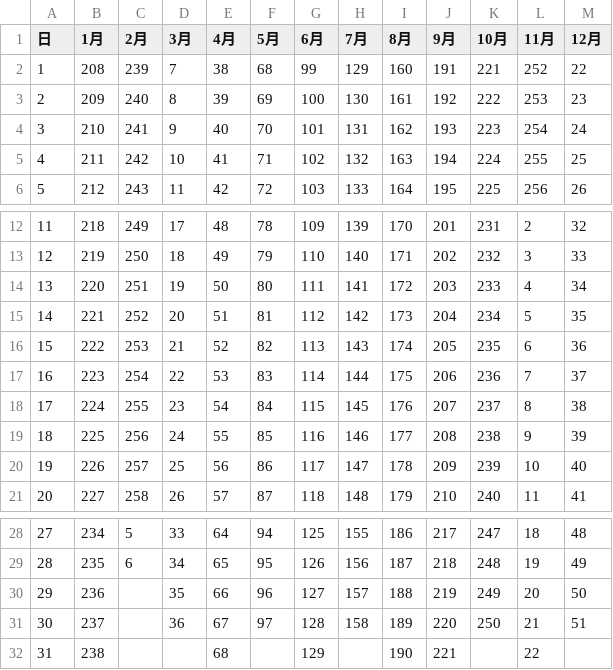
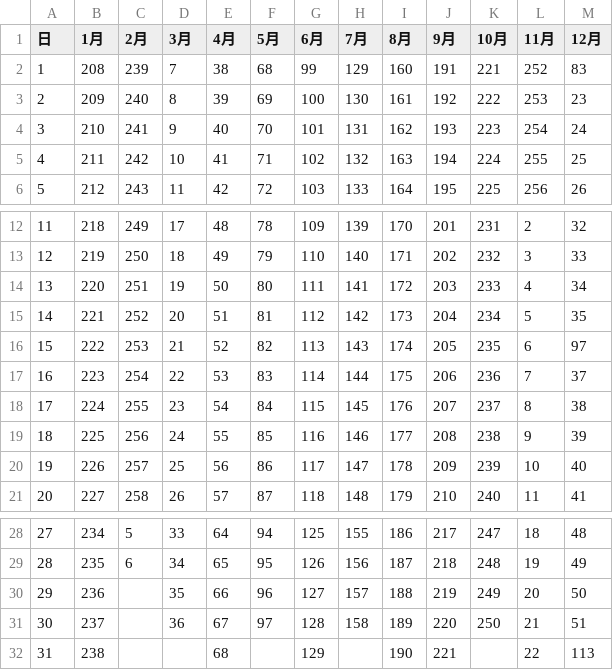
Before and after one commit to taiyousan15/suumeigaku-maya-consul-system, a CSV file: マヤ暦表/2003年_1951年_2055年/2003年_Kin換算表.csv, drawn as a sheet; only a part is shown, gaps mark what is left out.

```diff
--- a/マヤ暦表/2003年_1951年_2055年/2003年_Kin換算表.csv
+++ b/マヤ暦表/2003年_1951年_2055年/2003年_Kin換算表.csv
@@ -1,3 +1,3 @@
 日,1月,2月,3月,4月,5月,6月,7月,8月,9月,10月,11月,12月
-1,208,239,7,38,68,99,129,160,191,221,252,22
+1,208,239,7,38,68,99,129,160,191,221,252,83
 2,209,240,8,39,69,100,130,161,192,222,253,23
@@ -15,3 +15,3 @@
 14,221,252,20,51,81,112,142,173,204,234,5,35
-15,222,253,21,52,82,113,143,174,205,235,6,36
+15,222,253,21,52,82,113,143,174,205,235,6,97
 16,223,254,22,53,83,114,144,175,206,236,7,37
@@ -31,2 +31,2 @@
 30,237,,36,67,97,128,158,189,220,250,21,51
-31,238,,,68,,129,,190,221,,22,
+31,238,,,68,,129,,190,221,,22,113
```
Also changed, not shown: マヤ暦表/1965年_1913年_2017年/1965年_Kin換算表.csv, マヤ暦表/1970年_1918年_2022年/1970年_Kin換算表.csv, 7 other files.
